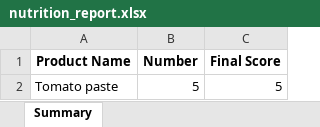
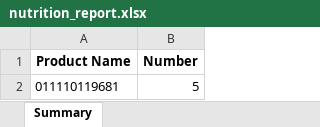
Before and after one commit to NikolaTesla001-coder/Fooddata, an Excel workbook: nutrition_report.xlsx, sheet Summary, drawn as a sheet; values as stored, in another font and other column widths than the file's, no borders; the diff names each change by its address in the sheet, - before the commit and + after, or states it on an @@ line.

```diff
--- a/nutrition_report.xlsx (sheet Summary)
+++ b/nutrition_report.xlsx (sheet Summary)
-column C (Final Score), row 2: 5
-A2 (Product Name): Tomato paste
+A2 (Product Name): 011110119681
```
Also changed, not shown: 2 other files.
